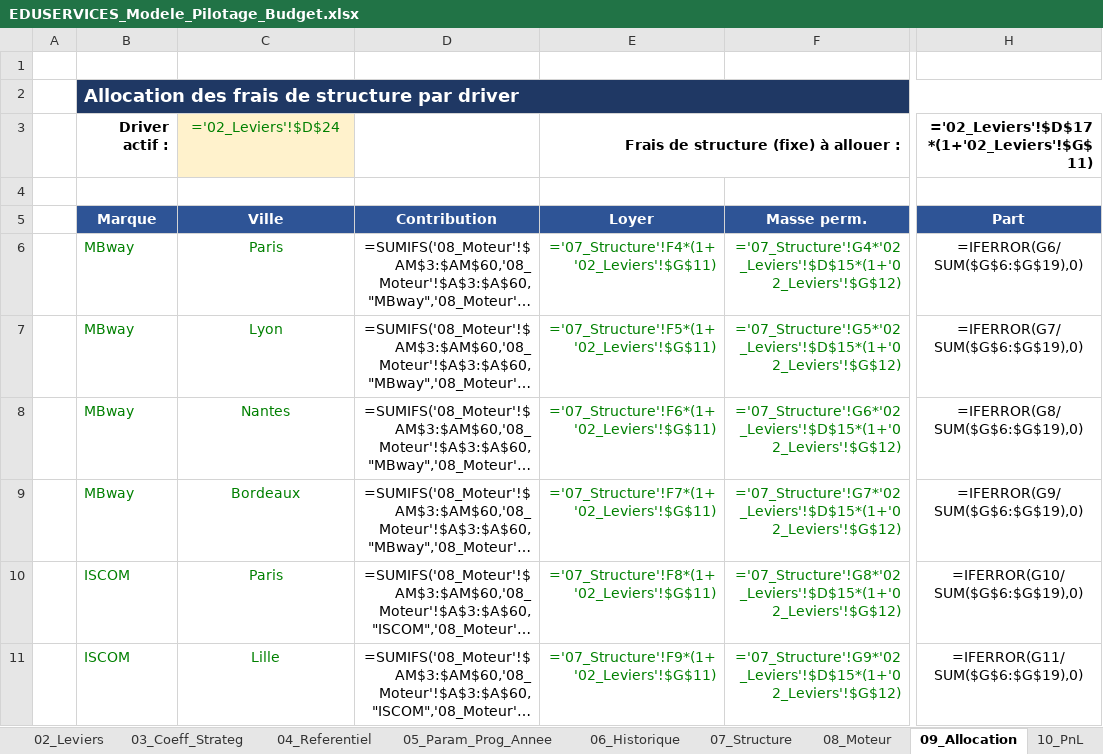
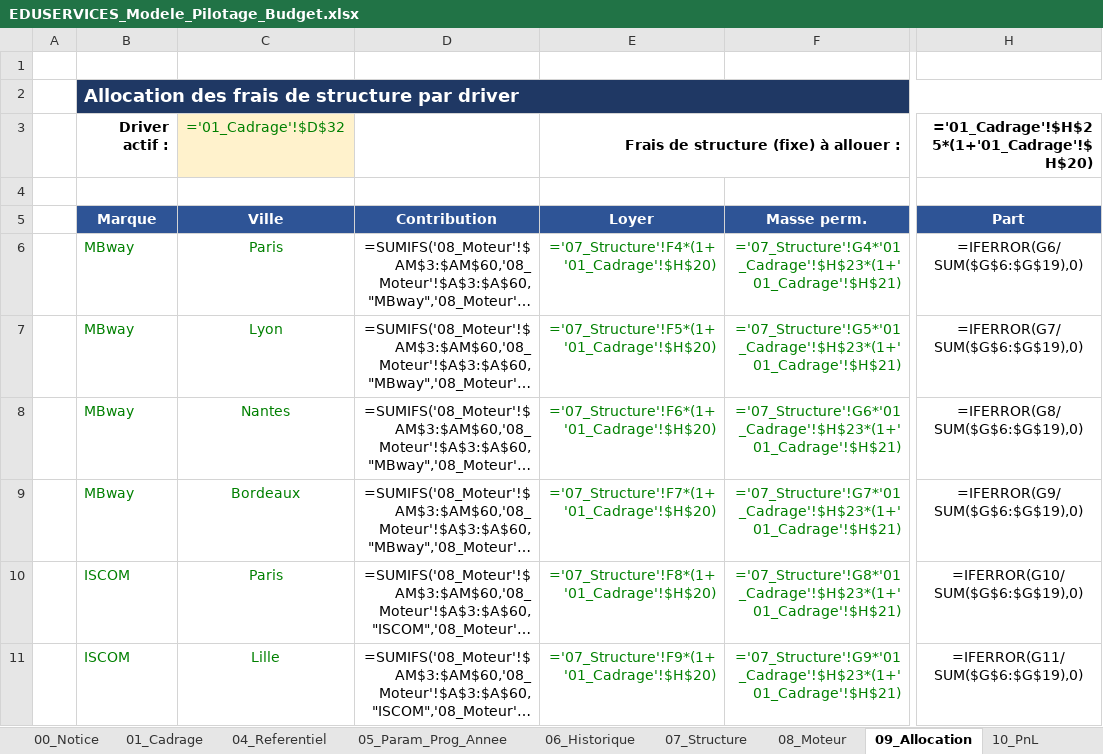
Before and after one commit to elmeziatims-art/demo5, an Excel workbook: eduservices/EDUSERVICES_Modele_Pilotage_Budget.xlsx, sheet 09_Allocation, drawn as a sheet; only a part is shown, gaps mark what is left out; long unchanged cells end in …; values as stored, in another font and other column widths than the file's, no borders; formulas without a stored value are shown as written; the diff covers the shown part only; the diff names each change by its address in the sheet, - before the commit and + after, or states it on an @@ line.

```diff
--- a/eduservices/EDUSERVICES_Modele_Pilotage_Budget.xlsx (sheet 09_Allocation)
+++ b/eduservices/EDUSERVICES_Modele_Pilotage_Budget.xlsx (sheet 09_Allocation)
-sheet tab: 02_Leviers
-sheet tab: 03_Coeff_Strateg
-C3 (Ville): ='02_Leviers'!$D$24
+C3 (Ville): ='01_Cadrage'!$D$32
-H3 (Part): ='02_Leviers'!$D$17*(1+'02_Leviers'!$G$11)
+H3 (Part): ='01_Cadrage'!$H$25*(1+'01_Cadrage'!$H$20)
-E6 (Loyer): ='07_Structure'!F4*(1+'02_Leviers'!$G$11)
+E6 (Loyer): ='07_Structure'!F4*(1+'01_Cadrage'!$H$20)
-F6 (Masse perm.): ='07_Structure'!G4*'02_Leviers'!$D$15*(1+'02_Leviers'!$G$12)
+F6 (Masse perm.): ='07_Structure'!G4*'01_Cadrage'!$H$23*(1+'01_Cadrage'!$H$21)
-E7 (Loyer): ='07_Structure'!F5*(1+'02_Leviers'!$G$11)
+E7 (Loyer): ='07_Structure'!F5*(1+'01_Cadrage'!$H$20)
-F7 (Masse perm.): ='07_Structure'!G5*'02_Leviers'!$D$15*(1+'02_Leviers'!$G$12)
+F7 (Masse perm.): ='07_Structure'!G5*'01_Cadrage'!$H$23*(1+'01_Cadrage'!$H$21)
-E8 (Loyer): ='07_Structure'!F6*(1+'02_Leviers'!$G$11)
+E8 (Loyer): ='07_Structure'!F6*(1+'01_Cadrage'!$H$20)
-F8 (Masse perm.): ='07_Structure'!G6*'02_Leviers'!$D$15*(1+'02_Leviers'!$G$12)
+F8 (Masse perm.): ='07_Structure'!G6*'01_Cadrage'!$H$23*(1+'01_Cadrage'!$H$21)
-E9 (Loyer): ='07_Structure'!F7*(1+'02_Leviers'!$G$11)
+E9 (Loyer): ='07_Structure'!F7*(1+'01_Cadrage'!$H$20)
-F9 (Masse perm.): ='07_Structure'!G7*'02_Leviers'!$D$15*(1+'02_Leviers'!$G$12)
+F9 (Masse perm.): ='07_Structure'!G7*'01_Cadrage'!$H$23*(1+'01_Cadrage'!$H$21)
-E10 (Loyer): ='07_Structure'!F8*(1+'02_Leviers'!$G$11)
+E10 (Loyer): ='07_Structure'!F8*(1+'01_Cadrage'!$H$20)
-F10 (Masse perm.): ='07_Structure'!G8*'02_Leviers'!$D$15*(1+'02_Leviers'!$G$12)
+F10 (Masse perm.): ='07_Structure'!G8*'01_Cadrage'!$H$23*(1+'01_Cadrage'!$H$21)
-E11 (Loyer): ='07_Structure'!F9*(1+'02_Leviers'!$G$11)
+E11 (Loyer): ='07_Structure'!F9*(1+'01_Cadrage'!$H$20)
-F11 (Masse perm.): ='07_Structure'!G9*'02_Leviers'!$D$15*(1+'02_Leviers'!$G$12)
+F11 (Masse perm.): ='07_Structure'!G9*'01_Cadrage'!$H$23*(1+'01_Cadrage'!$H$21)
```
Also changed, not shown: 16 edited cells elsewhere in this sheet, sheet 08_Moteur, sheet 01_Cadrage, sheet 11_Simulateur, sheet 07_Structure, sheet 00_Notice, sheet 06_Historique, 4 more sheets, other sheet tabs, charts or pictures, 2 other files.
